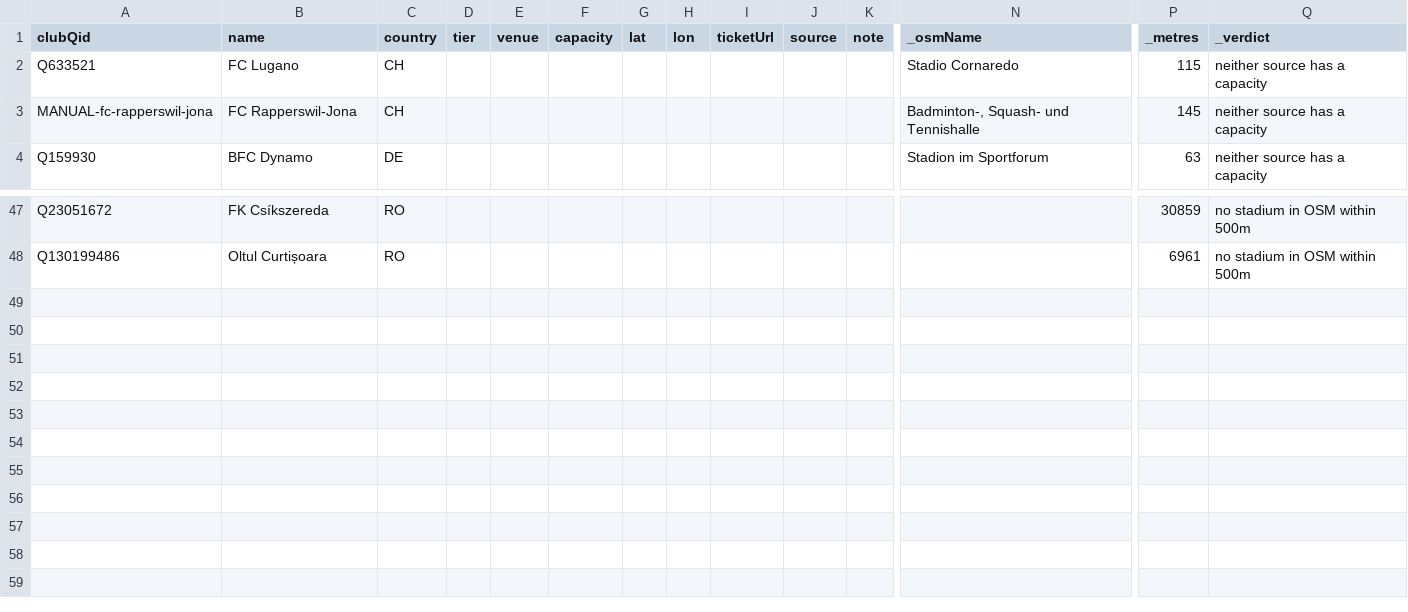
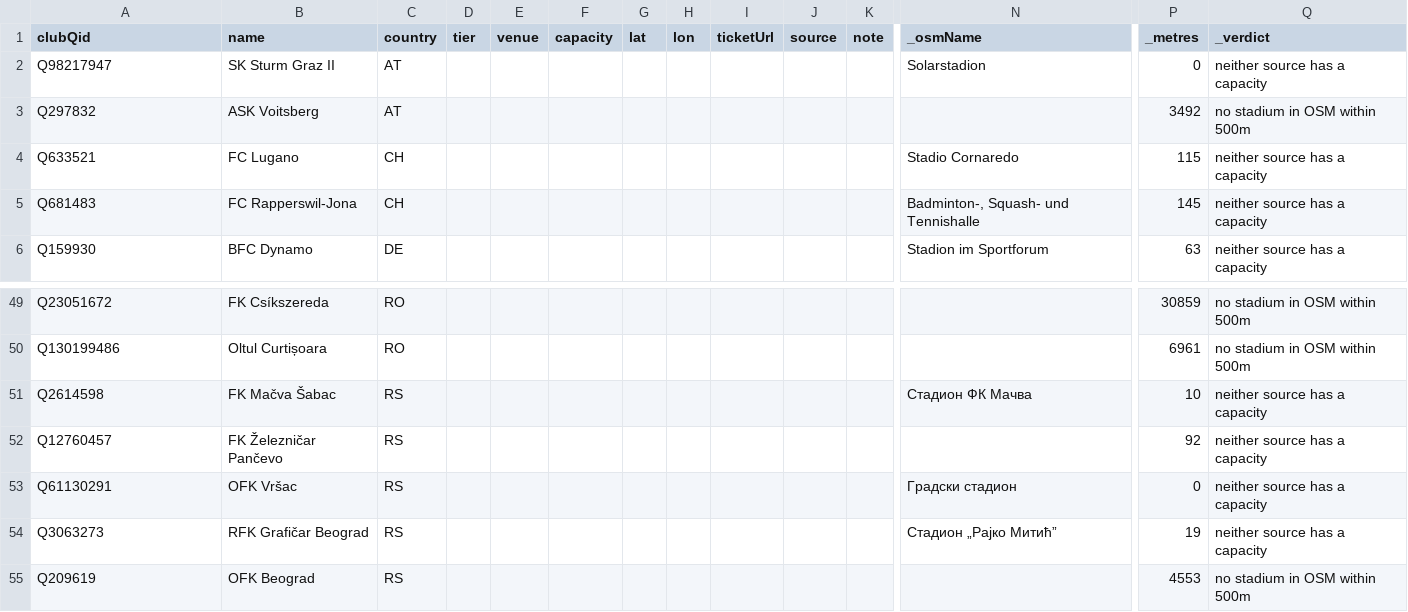
Before and after one commit to AlexGrozavul/Football, a CSV file: data/clubs/capacity-review.csv, drawn as a sheet; only a part is shown, gaps mark what is left out; addresses are those after the commit; rows hold the shown columns only; the diff names each change by its address in the sheet, - before the commit and + after, or states it on an @@ line.

```diff
--- a/data/clubs/capacity-review.csv
+++ b/data/clubs/capacity-review.csv
+row 2: Q98217947 | SK Sturm Graz II | AT |  |  |  |  |  |  |  |  | Solarstadion | 0 | neither source has a capacity
+row 3: Q297832 | ASK Voitsberg | AT |  |  |  |  |  |  |  |  |  | 3492 | no stadium in OSM within 500m
-A5 (clubQid): MANUAL-fc-rapperswil-jona
+A5 (clubQid): Q681483
+row 51: Q2614598 | FK Mačva Šabac | RS |  |  |  |  |  |  |  |  | Стадион ФК Мачва | 10 | neither source has a capacity
+row 52: Q12760457 | FK Železničar Pančevo | RS |  |  |  |  |  |  |  |  |  | 92 | neither source has a capacity
+row 53: Q61130291 | OFK Vršac | RS |  |  |  |  |  |  |  |  | Градски стадион | 0 | neither source has a capacity
+row 54: Q3063273 | RFK Grafičar Beograd | RS |  |  |  |  |  |  |  |  | Стадион „Рајко Митић” | 19 | neither source has a capacity
+row 55: Q209619 | OFK Beograd | RS |  |  |  |  |  |  |  |  |  | 4553 | no stadium in OSM within 500m
```
